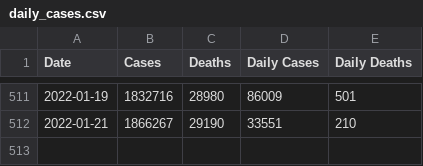
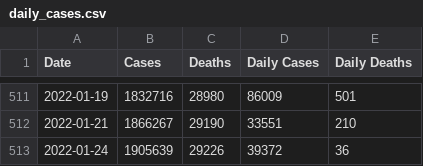
Before and after one commit to jsanciangco/MI_Covid-19, a CSV file: daily_cases.csv, drawn as a sheet; only a part is shown, gaps mark what is left out; the diff names each change by its address in the sheet, - before the commit and + after, or states it on an @@ line.

```diff
--- a/daily_cases.csv
+++ b/daily_cases.csv
+row 513: 2022-01-24 | 1905639 | 29226 | 39372 | 36
```
Also changed, not shown: age_cases.csv, county_cases.csv, 6 other files.
